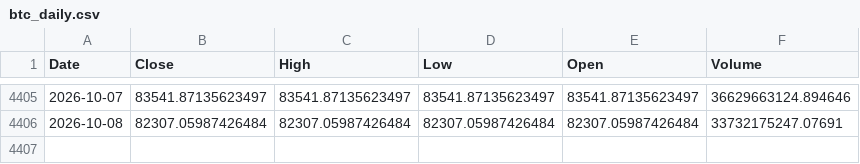
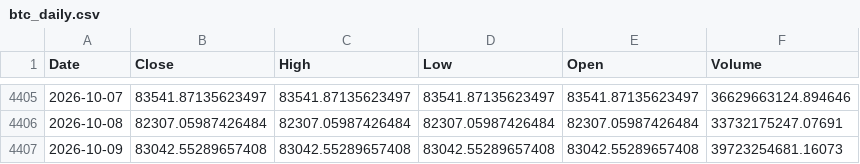
Before and after one commit to kittycapital/treasury-btc-dashboard, a CSV file: data/btc_daily.csv, drawn as a sheet; only a part is shown, gaps mark what is left out.

```diff
--- a/data/btc_daily.csv
+++ b/data/btc_daily.csv
@@ -4406 +4406,2 @@ Date,Close,High,Low,Open,Volume
 2026-10-08,82307.05987426484,82307.05987426484,82307.05987426484,82307.05987426484,33732175247.07691
+2026-10-09,83042.55289657408,83042.55289657408,83042.55289657408,83042.55289657408,39723254681.16073
```
Also changed, not shown: data/btc_monthly.csv, 1 other file.
